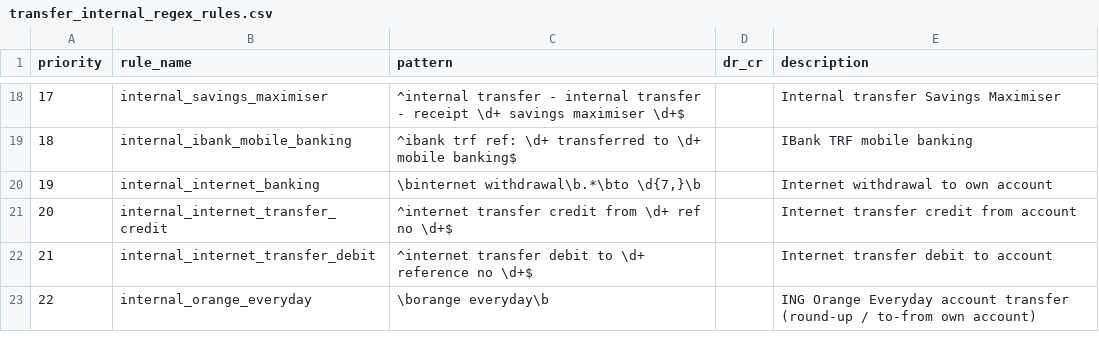
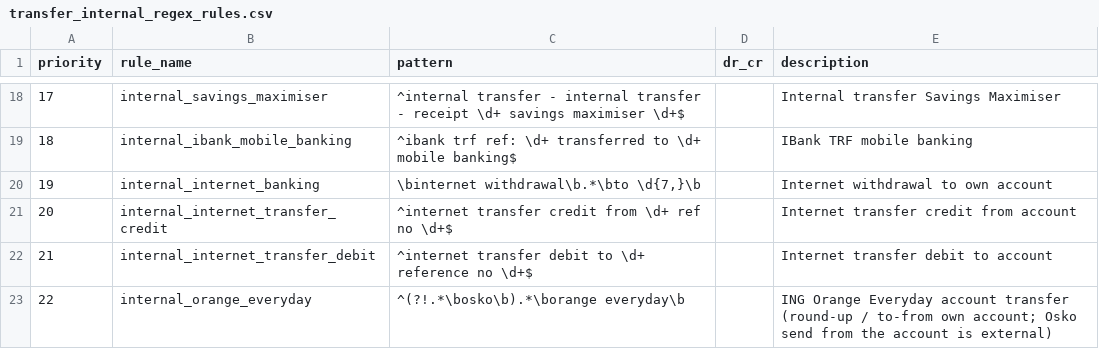
Before and after one commit to EliamZhang/ServiFlow-AI, a CSV file: transfer_engine/resources/transfer_internal_regex_rules.csv, drawn as a sheet; only a part is shown, gaps mark what is left out.

```diff
--- a/transfer_engine/resources/transfer_internal_regex_rules.csv
+++ b/transfer_engine/resources/transfer_internal_regex_rules.csv
@@ -22,2 +22,2 @@ priority,rule_name,pattern,dr_cr,description
 21,internal_internet_transfer_debit,^internet transfer debit to \d+ reference no \d+$,, "Internet transfer debit to account"
-22,internal_orange_everyday,\borange everyday\b,, "ING Orange Everyday account transfer (round-up / to-from own account)"
+22,internal_orange_everyday,^(?!.*\bosko\b).*\borange everyday\b,, "ING Orange Everyday account transfer (round-up / to-from own account; Osko send from the account is external)"
```
Also changed, not shown: transfer_engine/resources/transfer_external_high_confidence_rules.csv, transfer_engine/resources/transfer_indicator_patterns.csv, 1 other file.
